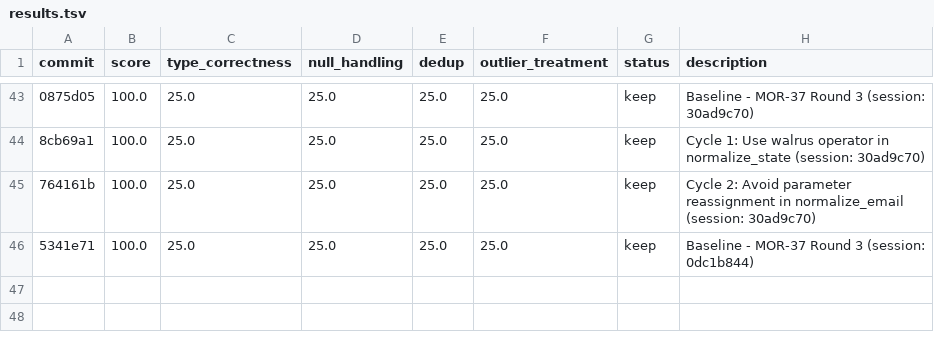
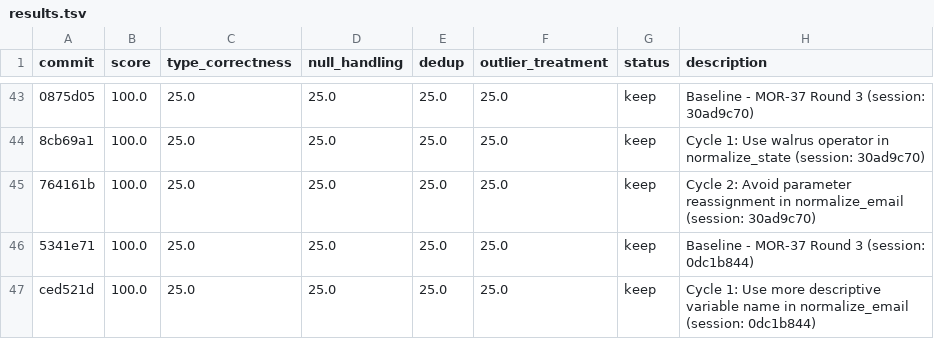
Before and after one commit to bmaguiraz/autoresearcher, a TSV file: experiments/03-data-cleaning/results.tsv, drawn as a sheet; only a part is shown, gaps mark what is left out; the diff names each change by its address in the sheet, - before the commit and + after, or states it on an @@ line.

```diff
--- a/experiments/03-data-cleaning/results.tsv
+++ b/experiments/03-data-cleaning/results.tsv
+row 47: ced521d | 100.0 | 25.0 | 25.0 | 25.0 | 25.0 | keep | Cycle 1: Use more descriptive variable name in normalize_email (session: 0dc1b844)
```
